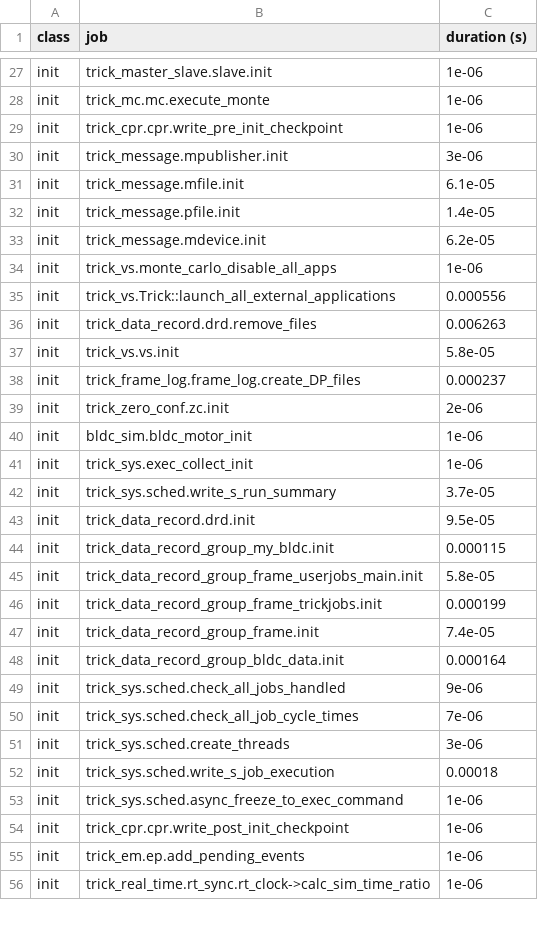
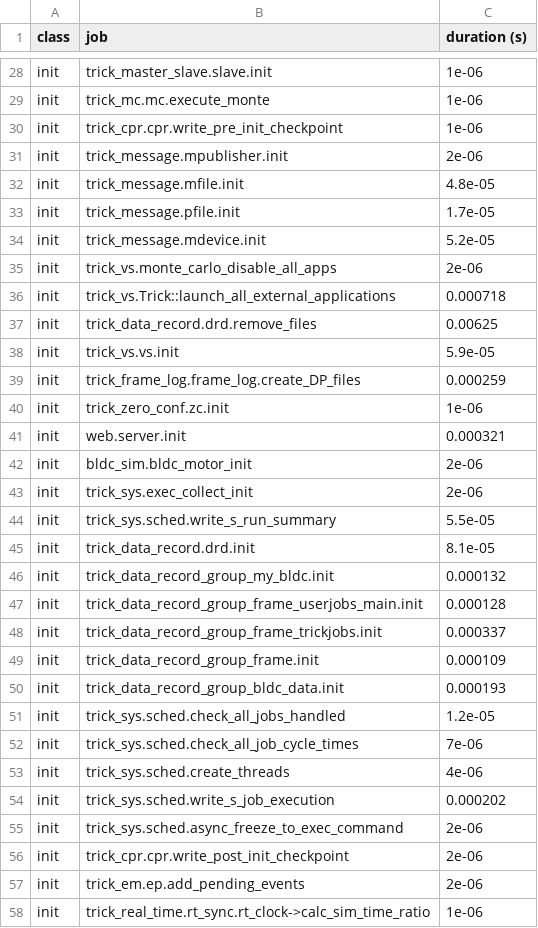
Before and after one commit to codycarter1763/NASA-Trick-BLDC-Simulation-CCSDS-Telemetry, a CSV file: RUN_test/_init_log.csv, drawn as a sheet; only a part is shown, gaps mark what is left out; the diff covers the shown part only.

Commit message:
Added web server

```diff
--- a/RUN_test/_init_log.csv
+++ b/RUN_test/_init_log.csv
@@ -29,28 +30,29 @@ init,trick_mc.mc.execute_monte,1e-06
 init,trick_cpr.cpr.write_pre_init_checkpoint,1e-06
-init,trick_message.mpublisher.init,3e-06
-init,trick_message.mfile.init,6.1e-05
-init,trick_message.pfile.init,1.4e-05
-init,trick_message.mdevice.init,6.2e-05
-init,trick_vs.monte_carlo_disable_all_apps,1e-06
-init,trick_vs.Trick::launch_all_external_applications,0.000556
-init,trick_data_record.drd.remove_files,0.006263
-init,trick_vs.vs.init,5.8e-05
-init,trick_frame_log.frame_log.create_DP_files,0.000237
-init,trick_zero_conf.zc.init,2e-06
-init,bldc_sim.bldc_motor_init,1e-06
-init,trick_sys.exec_collect_init,1e-06
-init,trick_sys.sched.write_s_run_summary,3.7e-05
-init,trick_data_record.drd.init,9.5e-05
-init,trick_data_record_group_my_bldc.init,0.000115
-init,trick_data_record_group_frame_userjobs_main.init,5.8e-05
-init,trick_data_record_group_frame_trickjobs.init,0.000199
-init,trick_data_record_group_frame.init,7.4e-05
-init,trick_data_record_group_bldc_data.init,0.000164
-init,trick_sys.sched.check_all_jobs_handled,9e-06
+init,trick_message.mpublisher.init,2e-06
+init,trick_message.mfile.init,4.8e-05
+init,trick_message.pfile.init,1.7e-05
+init,trick_message.mdevice.init,5.2e-05
+init,trick_vs.monte_carlo_disable_all_apps,2e-06
+init,trick_vs.Trick::launch_all_external_applications,0.000718
+init,trick_data_record.drd.remove_files,0.00625
+init,trick_vs.vs.init,5.9e-05
+init,trick_frame_log.frame_log.create_DP_files,0.000259
+init,trick_zero_conf.zc.init,1e-06
+init,web.server.init,0.000321
+init,bldc_sim.bldc_motor_init,2e-06
+init,trick_sys.exec_collect_init,2e-06
+init,trick_sys.sched.write_s_run_summary,5.5e-05
+init,trick_data_record.drd.init,8.1e-05
+init,trick_data_record_group_my_bldc.init,0.000132
+init,trick_data_record_group_frame_userjobs_main.init,0.000128
+init,trick_data_record_group_frame_trickjobs.init,0.000337
+init,trick_data_record_group_frame.init,0.000109
+init,trick_data_record_group_bldc_data.init,0.000193
+init,trick_sys.sched.check_all_jobs_handled,1.2e-05
 init,trick_sys.sched.check_all_job_cycle_times,7e-06
-init,trick_sys.sched.create_threads,3e-06
-init,trick_sys.sched.write_s_job_execution,0.00018
-init,trick_sys.sched.async_freeze_to_exec_command,1e-06
-init,trick_cpr.cpr.write_post_init_checkpoint,1e-06
-init,trick_em.ep.add_pending_events,1e-06
+init,trick_sys.sched.create_threads,4e-06
+init,trick_sys.sched.write_s_job_execution,0.000202
+init,trick_sys.sched.async_freeze_to_exec_command,2e-06
+init,trick_cpr.cpr.write_post_init_checkpoint,2e-06
+init,trick_em.ep.add_pending_events,2e-06
 init,trick_real_time.rt_sync.rt_clock->calc_sim_time_ratio,1e-06
```
Also changed, not shown: 3 added rows, 2 removed rows and 20 edited cells elsewhere in this file, 27 other files.
